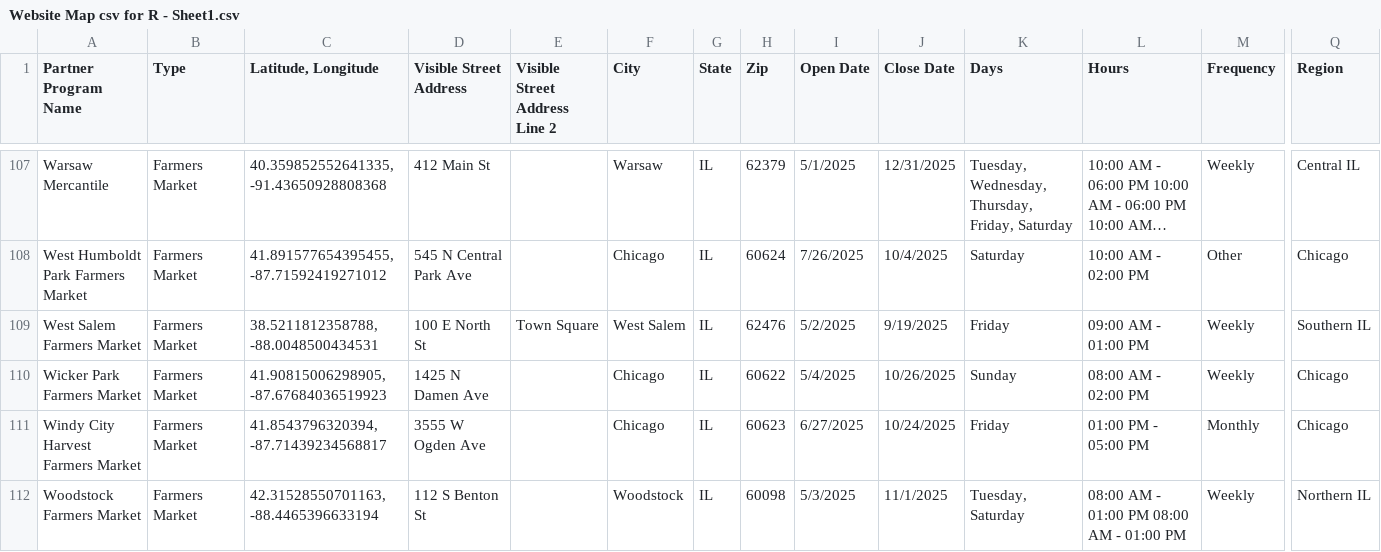
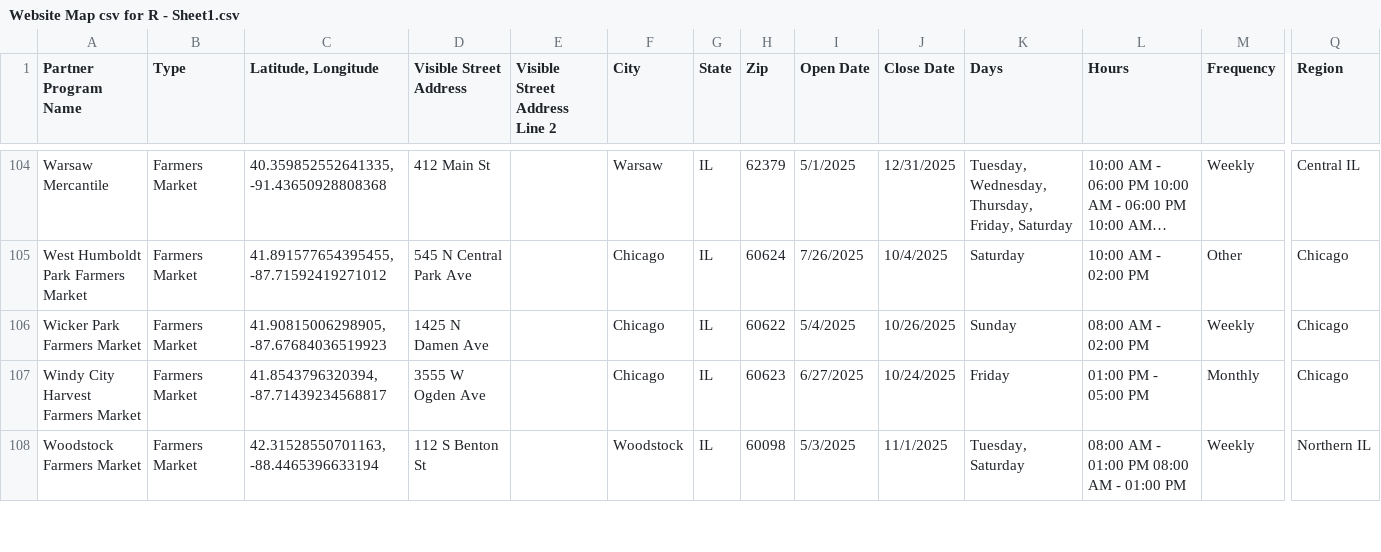
Before and after one commit to Link-Up-IL/website-map, a CSV file: Website Map csv for R - Sheet1.csv, drawn as a sheet; only a part is shown, gaps mark what is left out; long unchanged cells end in …; removed rows and columns are numbered as before the commit, all else as after; rows hold the shown columns only; the diff covers the shown part only; the diff names each change by its address in the sheet, - before the commit and + after, or states it on an @@ line.

```diff
--- a/Website Map csv for R - Sheet1.csv
+++ b/Website Map csv for R - Sheet1.csv
-row 109: West Salem Farmers Market | Farmers Market | 38.5211812358788, -88.0048500434531 | 100 E North St | Town Square | West Salem | IL | 62476 | 5/2/2025 | 9/19/2025 | Friday | 09:00 AM - 01:00 PM | Weekly | Southern IL
```
Also changed, not shown: 3 removed rows, 1 moved row and 1 edited cell elsewhere in this file, 1 other file.
